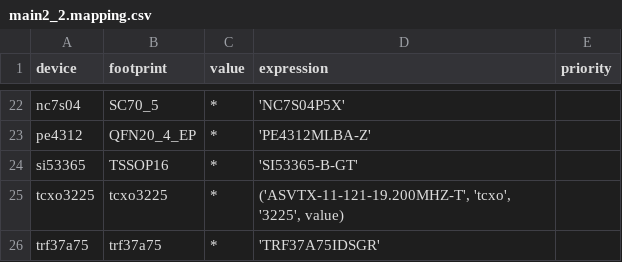
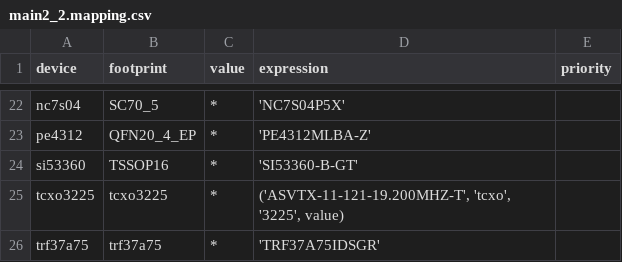
Before and after one commit to xaxaxa-dev/vna, a CSV file: pcb/main2_2.mapping.csv, drawn as a sheet; only a part is shown, gaps mark what is left out.

```diff
--- a/pcb/main2_2.mapping.csv
+++ b/pcb/main2_2.mapping.csv
@@ -23,3 +23,3 @@ nc7s04	SC70_5	*	'NC7S04P5X'
 pe4312	QFN20_4_EP	*	'PE4312MLBA-Z'	
-si53365	TSSOP16	*	'SI53365-B-GT'	
+si53360	TSSOP16	*	'SI53360-B-GT'	
 tcxo3225	tcxo3225	*	('ASVTX-11-121-19.200MHZ-T', 'tcxo', '3225', value)	
```
Also changed, not shown: 1 other file.
